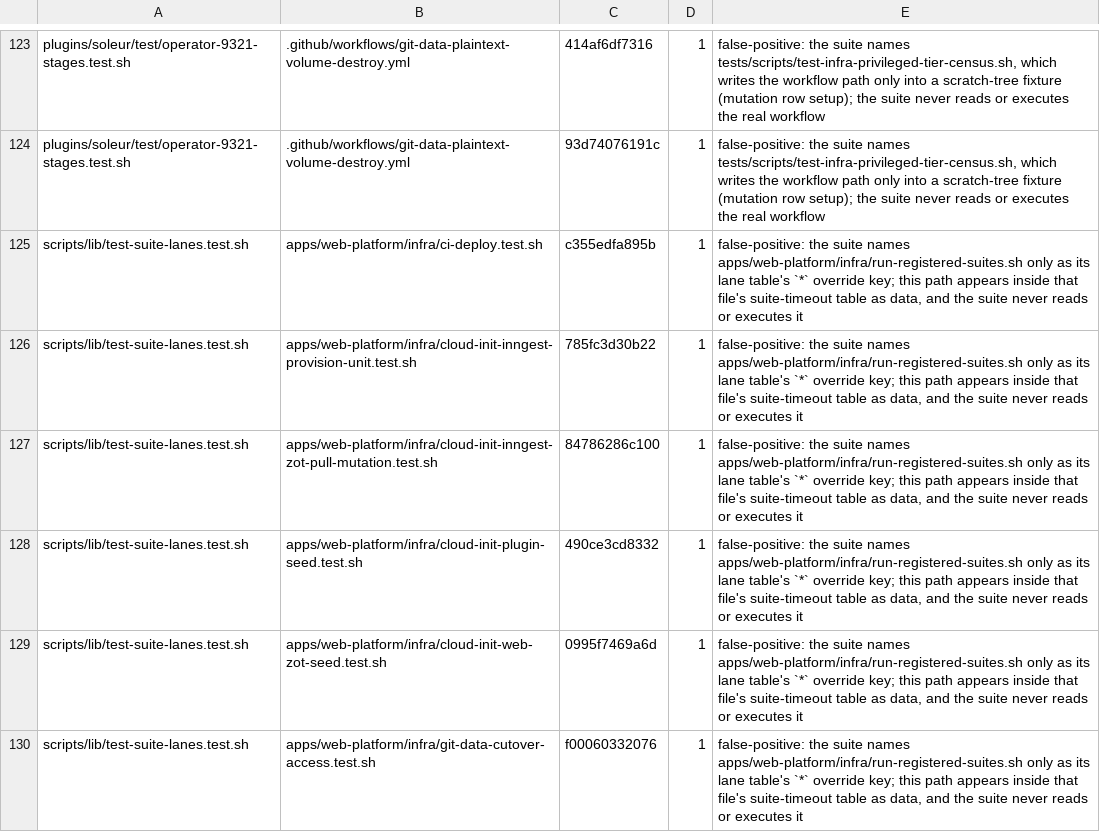
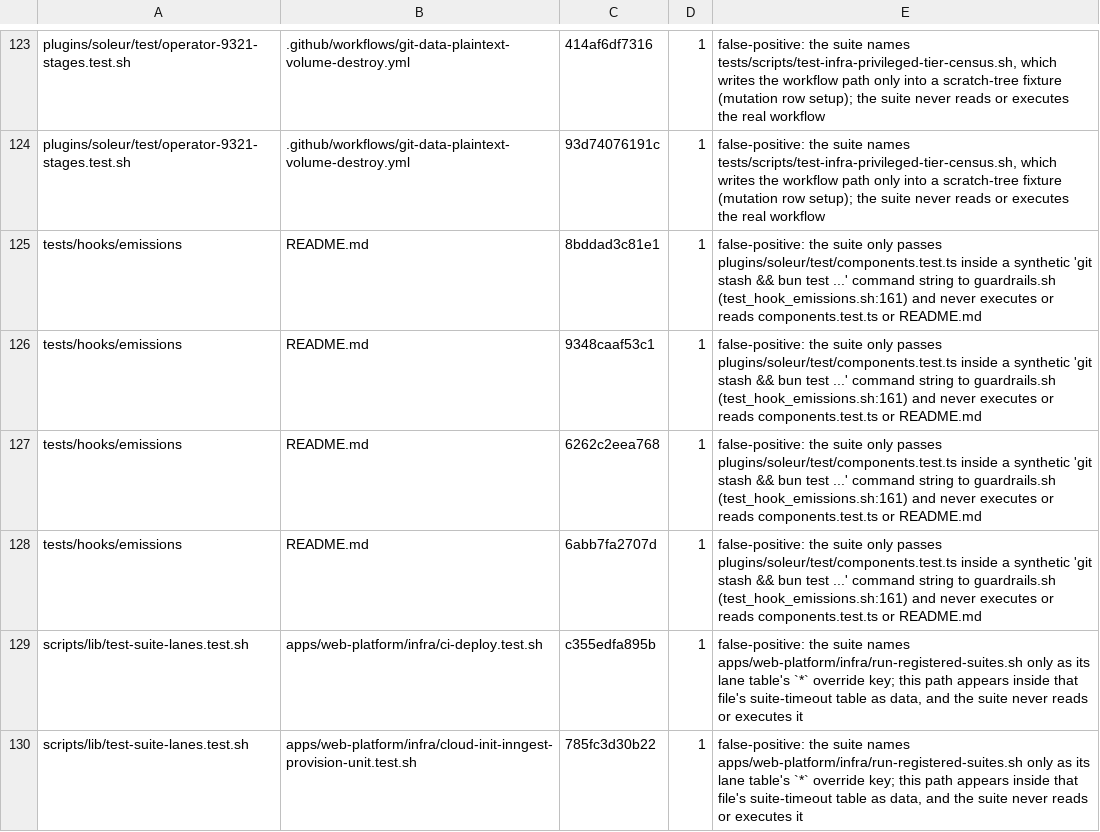
Before and after one commit to jikig-ai/soleur, a TSV file: scripts/ci-pr-affected-audit.accept.tsv, drawn as a sheet; only a part is shown, gaps mark what is left out; the shorter side is filled out with more unchanged rows.

```diff
--- a/scripts/ci-pr-affected-audit.accept.tsv
+++ b/scripts/ci-pr-affected-audit.accept.tsv
@@ -124,2 +124,6 @@ plugins/soleur/test/operator-9321-stages.test.sh	.github/workflows/git-data-plai
 plugins/soleur/test/operator-9321-stages.test.sh	.github/workflows/git-data-plaintext-volume-destroy.yml	93d74076191c	1	false-positive: the suite names tests/scripts/test-infra-privileged-tier-census.sh, which writes the workflow path only into a scratch-tree fixture (mutation row setup); the suite never reads or executes the real workflow
+tests/hooks/emissions	README.md	8bddad3c81e1	1	false-positive: the suite only passes plugins/soleur/test/components.test.ts inside a synthetic 'git stash && bun test ...' command string to guardrails.sh (test_hook_emissions.sh:161) and never executes or reads components.test.ts or README.md
+tests/hooks/emissions	README.md	9348caaf53c1	1	false-positive: the suite only passes plugins/soleur/test/components.test.ts inside a synthetic 'git stash && bun test ...' command string to guardrails.sh (test_hook_emissions.sh:161) and never executes or reads components.test.ts or README.md
+tests/hooks/emissions	README.md	6262c2eea768	1	false-positive: the suite only passes plugins/soleur/test/components.test.ts inside a synthetic 'git stash && bun test ...' command string to guardrails.sh (test_hook_emissions.sh:161) and never executes or reads components.test.ts or README.md
+tests/hooks/emissions	README.md	6abb7fa2707d	1	false-positive: the suite only passes plugins/soleur/test/components.test.ts inside a synthetic 'git stash && bun test ...' command string to guardrails.sh (test_hook_emissions.sh:161) and never executes or reads components.test.ts or README.md
 scripts/lib/test-suite-lanes.test.sh	apps/web-platform/infra/ci-deploy.test.sh	c355edfa895b	1	false-positive: the suite names apps/web-platform/infra/run-registered-suites.sh only as its lane table's `*` override key; this path appears inside that file's suite-timeout table as data, and the suite never reads or executes it
```
Also changed, not shown: .claude/hooks/devin-dispositions.tsv, 17 other files.
